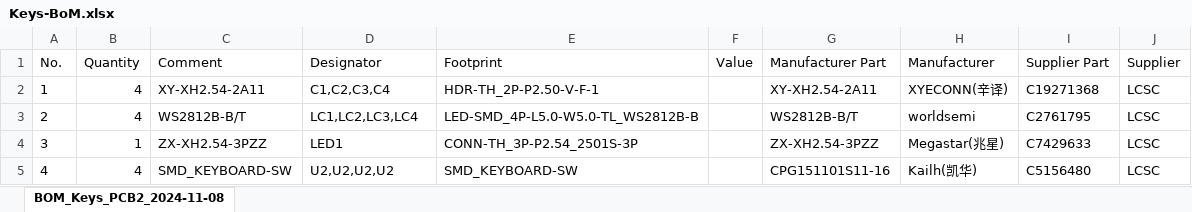
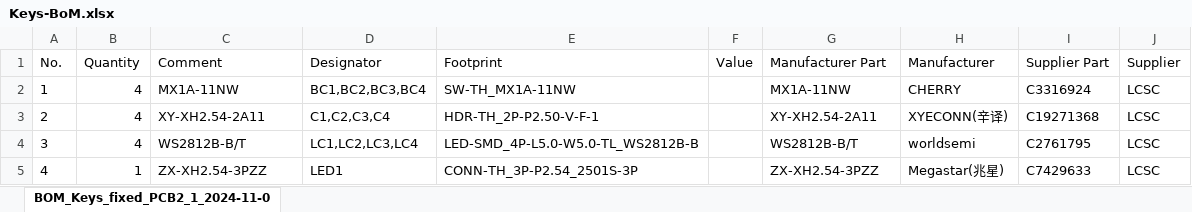
Before and after one commit to pvtex/GP2040-CE, an Excel workbook: configs/VID-PRO-PTZ/assets/Board/Keys-BoM.xlsx, sheet BOM_Keys_fixed_PCB2_1_2024-11-0, drawn as a sheet; values as stored, in another font and other column widths than the file's, no borders; the diff names each change by its address in the sheet, - before the commit and + after, or states it on an @@ line.

```diff
--- a/configs/VID-PRO-PTZ/assets/Board/Keys-BoM.xlsx (sheet BOM_Keys_fixed_PCB2_1_2024-11-0)
+++ b/configs/VID-PRO-PTZ/assets/Board/Keys-BoM.xlsx (sheet BOM_Keys_fixed_PCB2_1_2024-11-0)
-sheet tab: BOM_Keys_PCB2_2024-11-08
+sheet tab: BOM_Keys_fixed_PCB2_1_2024-11-0
-C2 (Comment): XY-XH2.54-2A11
+C2 (Comment): MX1A-11NW
-D2 (Designator): C1,C2,C3,C4
+D2 (Designator): BC1,BC2,BC3,BC4
-E2 (Footprint): HDR-TH_2P-P2.50-V-F-1
+E2 (Footprint): SW-TH_MX1A-11NW
-G2 (Manufacturer Part): XY-XH2.54-2A11
+G2 (Manufacturer Part): MX1A-11NW
-H2 (Manufacturer): XYECONN(辛译)
+H2 (Manufacturer): CHERRY
-I2 (Supplier Part): C19271368
+I2 (Supplier Part): C3316924
-C3 (Comment): WS2812B-B/T
+C3 (Comment): XY-XH2.54-2A11
-D3 (Designator): LC1,LC2,LC3,LC4
+D3 (Designator): C1,C2,C3,C4
-E3 (Footprint): LED-SMD_4P-L5.0-W5.0-TL_WS2812B-B
+E3 (Footprint): HDR-TH_2P-P2.50-V-F-1
-G3 (Manufacturer Part): WS2812B-B/T
+G3 (Manufacturer Part): XY-XH2.54-2A11
-H3 (Manufacturer): worldsemi
+H3 (Manufacturer): XYECONN(辛译)
-I3 (Supplier Part): C2761795
+I3 (Supplier Part): C19271368
-B4 (Quantity): 1
+B4 (Quantity): 4
-C4 (Comment): ZX-XH2.54-3PZZ
+C4 (Comment): WS2812B-B/T
-D4 (Designator): LED1
+D4 (Designator): LC1,LC2,LC3,LC4
-E4 (Footprint): CONN-TH_3P-P2.54_2501S-3P
+E4 (Footprint): LED-SMD_4P-L5.0-W5.0-TL_WS2812B-B
-G4 (Manufacturer Part): ZX-XH2.54-3PZZ
+G4 (Manufacturer Part): WS2812B-B/T
-H4 (Manufacturer): Megastar(兆星)
+H4 (Manufacturer): worldsemi
-I4 (Supplier Part): C7429633
+I4 (Supplier Part): C2761795
-B5 (Quantity): 4
+B5 (Quantity): 1
-C5 (Comment): SMD_KEYBOARD-SW
+C5 (Comment): ZX-XH2.54-3PZZ
-D5 (Designator): U2,U2,U2,U2
+D5 (Designator): LED1
-E5 (Footprint): SMD_KEYBOARD-SW
+E5 (Footprint): CONN-TH_3P-P2.54_2501S-3P
-G5 (Manufacturer Part): CPG151101S11-16
+G5 (Manufacturer Part): ZX-XH2.54-3PZZ
-H5 (Manufacturer): Kailh(凯华)
+H5 (Manufacturer): Megastar(兆星)
-I5 (Supplier Part): C5156480
+I5 (Supplier Part): C7429633
```
Also changed, not shown: configs/VID-PRO-PTZ/assets/Board/Mainboard-BoM.xlsx, configs/VID-PRO-PTZ/assets/Board/Mainboard-PaP.xlsx, 6 other files.
